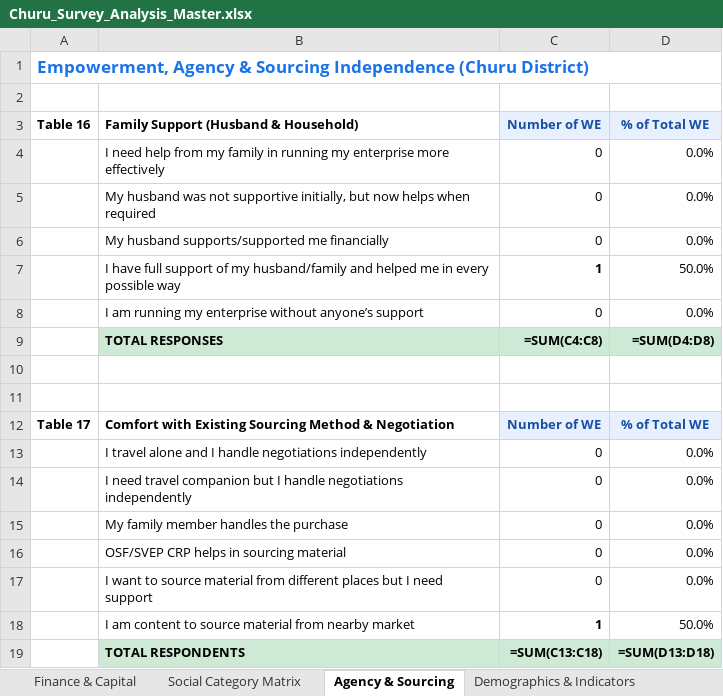
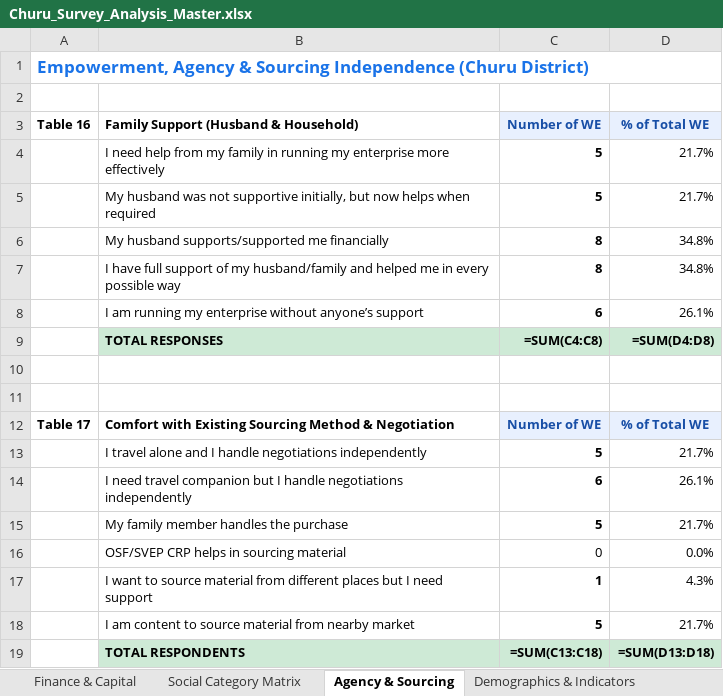
Before and after one commit to OmmNoMi/AppSheets, an Excel workbook: Projects/CmF_SHG_Women_Entrepreneurs/reports/district_analysis/Churu/excel/Churu_Survey_Analysis_Master.xlsx, sheet Agency & Sourcing, drawn as a sheet; values as stored, in another font and other column widths than the file's, no borders; formulas without a stored value are shown as written; the diff names each change by its address in the sheet, - before the commit and + after, or states it on an @@ line.

```diff
--- a/Projects/CmF_SHG_Women_Entrepreneurs/reports/district_analysis/Churu/excel/Churu_Survey_Analysis_Master.xlsx (sheet Agency & Sourcing)
+++ b/Projects/CmF_SHG_Women_Entrepreneurs/reports/district_analysis/Churu/excel/Churu_Survey_Analysis_Master.xlsx (sheet Agency & Sourcing)
-C4:C5: 0
+C4:C5: 5
-C4:C6 bold: off
+C4:C6 bold: on
-D4:D5: 0.0%
+D4:D5: 21.7%
-C6: 0
+C6: 8
-D6: 0.0%
+D6: 34.8%
-C7: 1
+C7: 8
-D7: 50.0%
+D7: 34.8%
-C8: 0
+C8: 6
-C8 bold: off
+C8 bold: on
-D8: 0.0%
+D8: 26.1%
-C13: 0
+C13: 5
-C13:C15 bold: off
+C13:C15 bold: on
-D13: 0.0%
+D13: 21.7%
-C14: 0
+C14: 6
-D14: 0.0%
+D14: 26.1%
-C15: 0
+C15: 5
-D15: 0.0%
+D15: 21.7%
-C17: 0
+C17: 1
-C17 bold: off
+C17 bold: on
-D17: 0.0%
+D17: 4.3%
-C18: 1
+C18: 5
-D18: 50.0%
+D18: 21.7%
```
Also changed, not shown: sheet Demographics & Indicators, sheet Social Category Matrix, sheet Finance & Capital, Projects/CmF_SHG_Women_Entrepreneurs/reports/district_analysis/All_Rajasthan/excel/All_Rajasthan_Survey_Analysis_Master.xlsx, Projects/CmF_SHG_Women_Entrepreneurs/reports/district_analysis/Dausa/excel/Dausa_Survey_Analysis_Master.xlsx, 22 other files.
